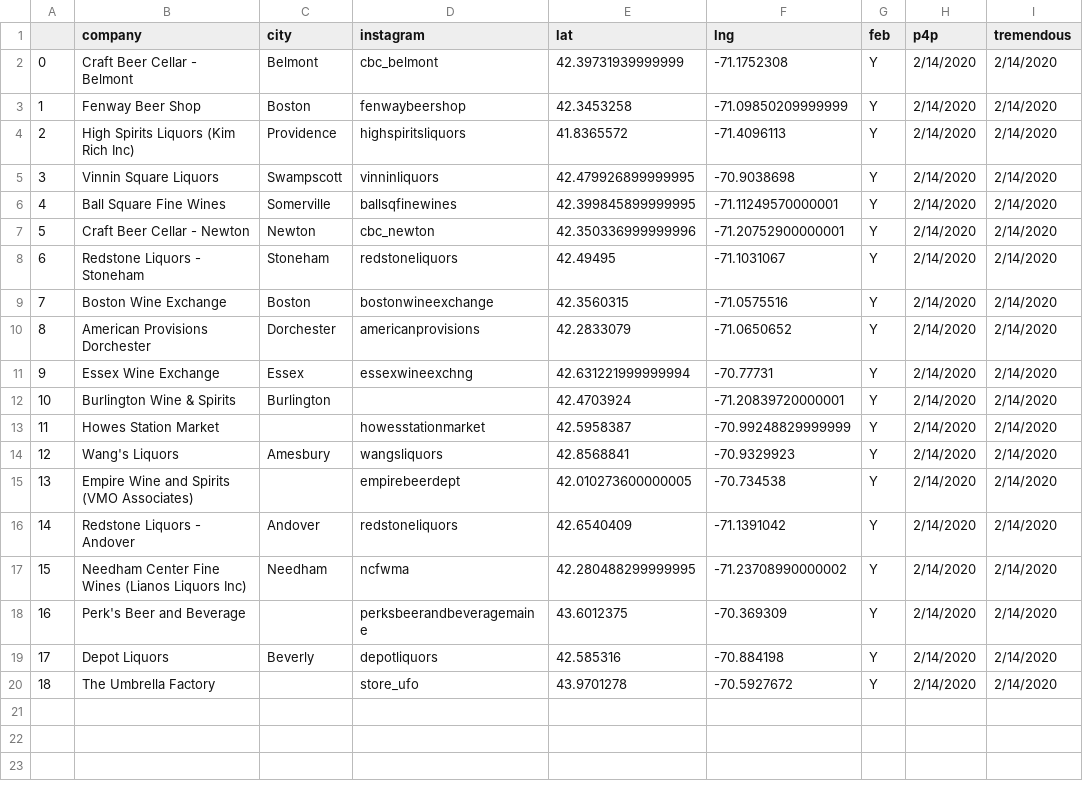
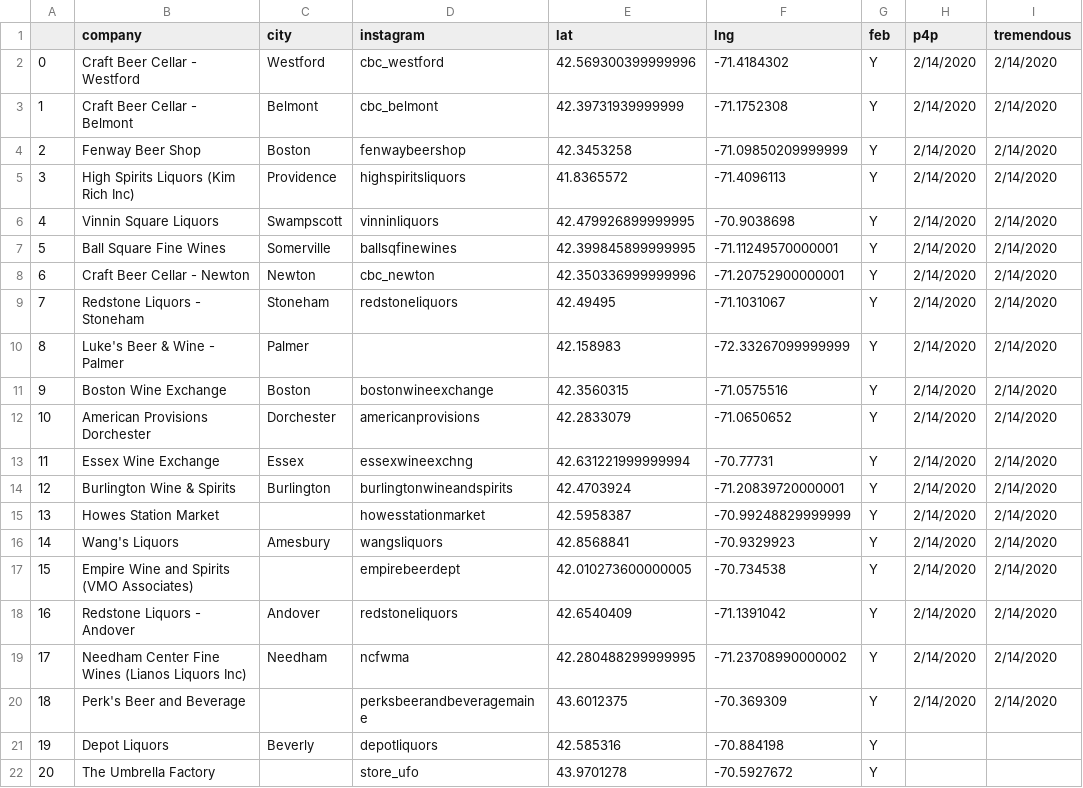
Before and after one commit to fab-rems/fab-beer.github.io, a CSV file: _data/offprem_can_locations.csv, drawn as a sheet; addresses are those after the commit; the diff names each change by its address in the sheet, - before the commit and + after, or states it on an @@ line.

```diff
--- a/_data/offprem_can_locations.csv
+++ b/_data/offprem_can_locations.csv
+row 2: 0 | Craft Beer Cellar - Westford | Westford | cbc_westford | 42.569300399999996 | -71.4184302 | Y | 2/14/2020 | 2/14/2020
@@ column A renumbered from row 3 down @@
+row 10: 8 | Luke's Beer & Wine - Palmer | Palmer |  | 42.158983 | -72.33267099999999 | Y | 2/14/2020 | 2/14/2020
-D14 (instagram): (empty)
+D14 (instagram): burlingtonwineandspirits
-H21:H22 (p4p): 2/14/2020
+H21:H22 (p4p): (empty)
-I21:I22 (tremendous): 2/14/2020
+I21:I22 (tremendous): (empty)
```
Also changed, not shown: _data/cans.csv, 24 other files.
